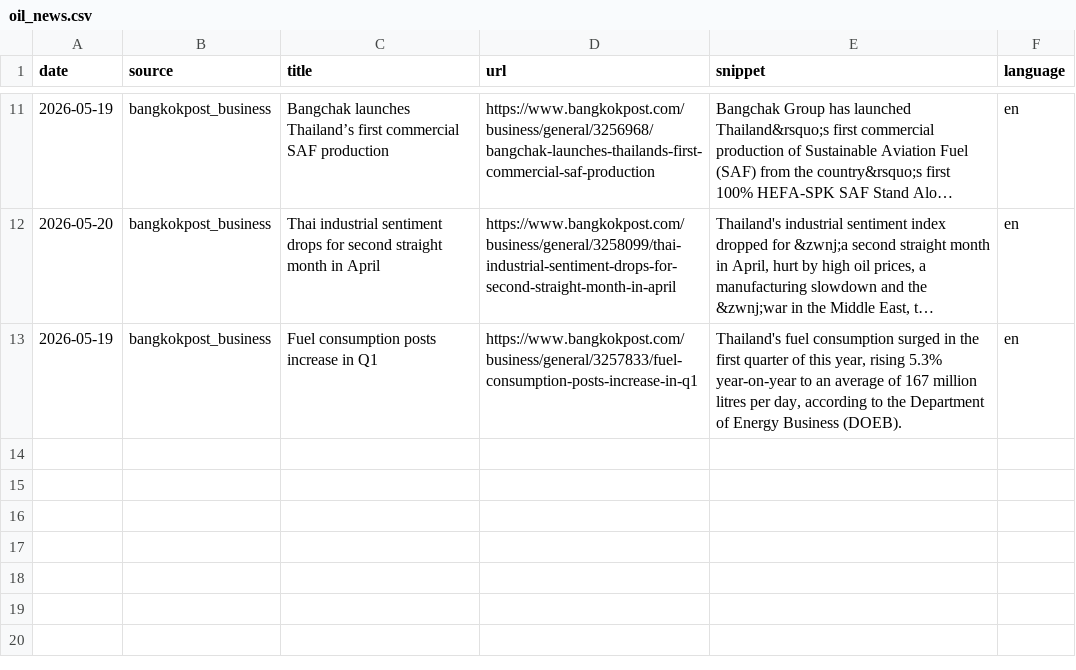
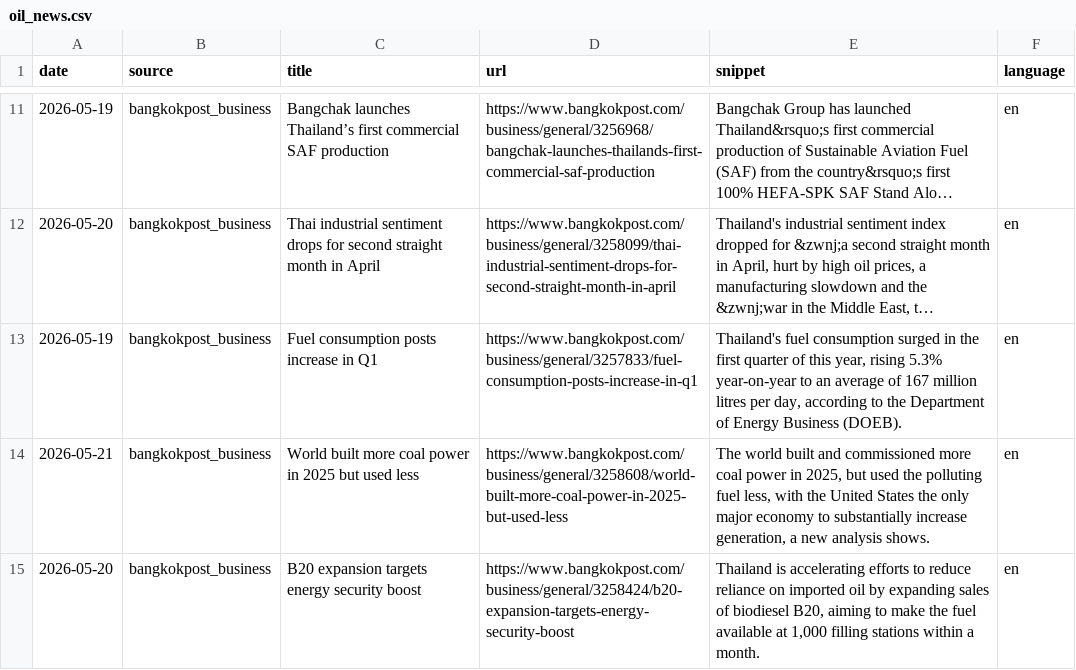
Before and after one commit to QuadrupleBeansStars/MADT-7204-seafood-price-agent, a CSV file: data/raw/oil_news.csv, drawn as a sheet; only a part is shown, gaps mark what is left out; long unchanged cells end in ….

```diff
--- a/data/raw/oil_news.csv
+++ b/data/raw/oil_news.csv
@@ -13 +13,3 @@ date,source,title,url,snippet,language
 2026-05-19,bangkokpost_business,Fuel consumption posts increase in Q1,https://www.bangkokpost.com/business/general/3257833/fuel-consumption-posts-increase-in-q1,"Thailand's fuel consumption surged in the first quarter of this year, rising 5.3% year-on-year to an average of 167 million litres per day, according to the Department of Energy Business (DOEB).",en
+2026-05-21,bangkokpost_business,World built more coal power in 2025 but used less,https://www.bangkokpost.com/business/general/3258608/world-built-more-coal-power-in-2025-but-used-less,"The world built and commissioned more coal power in 2025, but used the polluting fuel less, with the United States the only major economy to substantially increase generation, a new analysis shows.",en
+2026-05-20,bangkokpost_business,B20 expansion targets energy security boost,https://www.bangkokpost.com/business/general/3258424/b20-expansion-targets-energy-security-boost,"Thailand is accelerating efforts to reduce reliance on imported oil by expanding sales of biodiesel B20, aiming to make the fuel available at 1,000 filling stations within a month.",en
```
Also changed, not shown: data/raw/oil_prices.csv, 3 other files.
